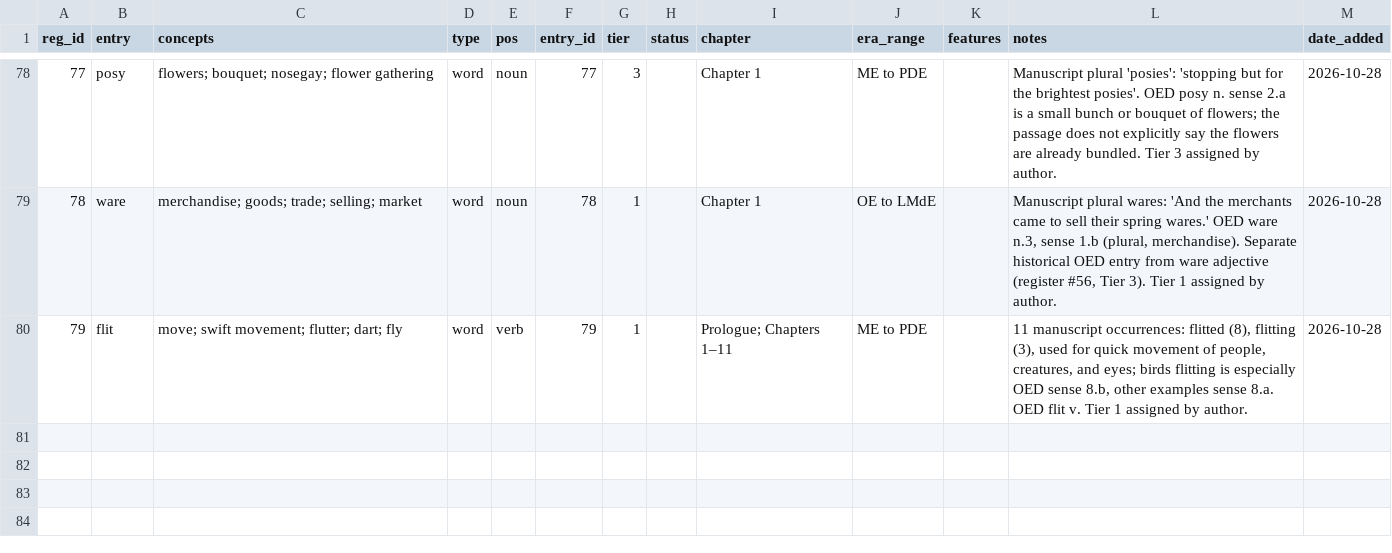
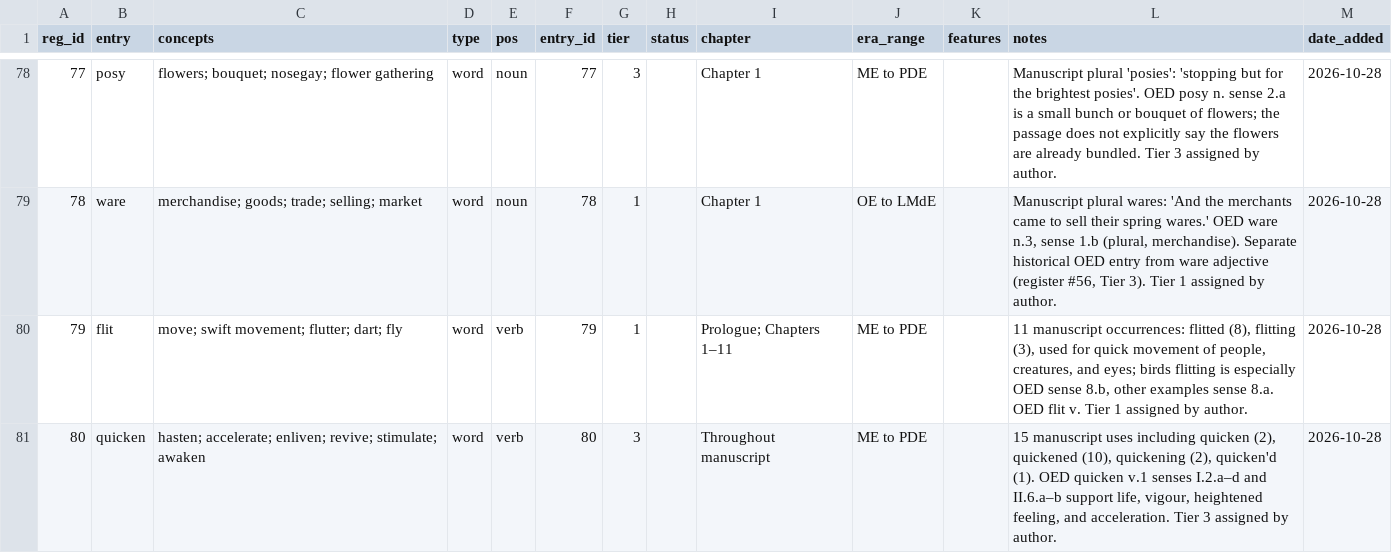
Before and after one commit to JTHensley/Oldish-Words-Study, a CSV file: register.csv, drawn as a sheet; only a part is shown, gaps mark what is left out; the diff names each change by its address in the sheet, - before the commit and + after, or states it on an @@ line.

Commit message:
Add quicken Tier 3 register entry

```diff
--- a/register.csv
+++ b/register.csv
+row 81: 80 | quicken | hasten; accelerate; enliven; revive; stimulate; awaken | word | verb | 80 | 3 |  | Throughout manuscript | ME to PDE |  | 15 manuscript uses including quicken (2), quickened (10), quickening (2), quicken'd (1). OED quicken v.1 senses I.2.a–d and II.6.a–b support life, vigour, heightened feeling, and acceleration. Tier 3 assigned by author. | 2026-10-28
```
